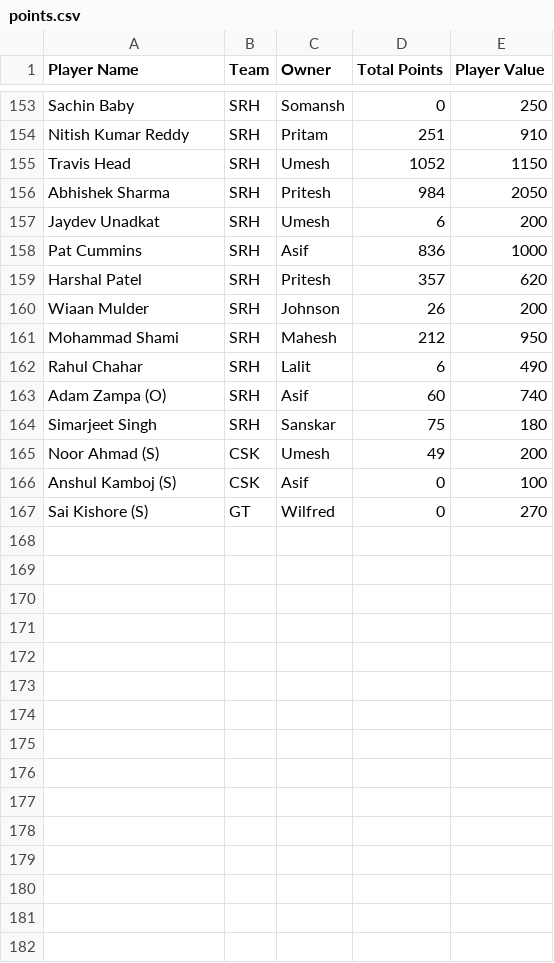
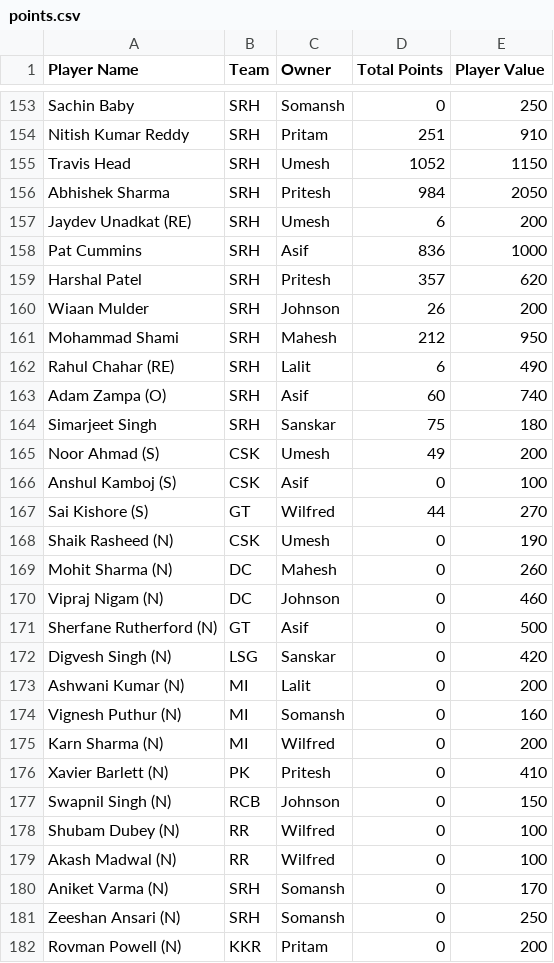
Before and after one commit to AsifCodeBank123/ipl-fantasy-dashboard, a CSV file: points.csv, drawn as a sheet; only a part is shown, gaps mark what is left out; the diff covers the shown part only.

```diff
--- a/points.csv
+++ b/points.csv
@@ -156,3 +156,3 @@ Travis Head,SRH,Umesh,1052,1150
 Abhishek Sharma,SRH,Pritesh,984,2050
-Jaydev Unadkat,SRH,Umesh,6,200
+Jaydev Unadkat (RE),SRH,Umesh,6,200
 Pat Cummins,SRH,Asif,836,1000
@@ -161,3 +161,3 @@ Wiaan Mulder,SRH,Johnson,26,200
 Mohammad Shami,SRH,Mahesh,212,950
-Rahul Chahar,SRH,Lalit,6,490
+Rahul Chahar (RE),SRH,Lalit,6,490
 Adam Zampa (O),SRH,Asif,60,740
@@ -166,2 +166,17 @@ Noor Ahmad (S),CSK,Umesh,49,200
 Anshul Kamboj (S),CSK,Asif,0,100
-Sai Kishore (S),GT,Wilfred,0,270
+Sai Kishore (S),GT,Wilfred,44,270
+Shaik Rasheed (N),CSK,Umesh,0,190
+Mohit Sharma (N),DC,Mahesh,0,260
+Vipraj Nigam (N),DC,Johnson,0,460
+Sherfane Rutherford (N),GT,Asif,0,500
+Digvesh Singh (N),LSG,Sanskar,0,420
+Ashwani Kumar (N),MI,Lalit,0,200
+Vignesh Puthur (N),MI,Somansh,0,160
+Karn Sharma (N),MI,Wilfred,0,200
+Xavier Barlett (N),PK,Pritesh,0,410
+Swapnil Singh (N),RCB,Johnson,0,150
+Shubam Dubey (N),RR,Wilfred,0,100
+Akash Madwal (N),RR,Wilfred,0,100
+Aniket Varma (N),SRH,Somansh,0,170
+Zeeshan Ansari (N),SRH,Somansh,0,250
+Rovman Powell (N),KKR,Pritam,0,200
```
Also changed, not shown: 59 edited cells elsewhere in this file, unsold_players.csv, 1 other file.
